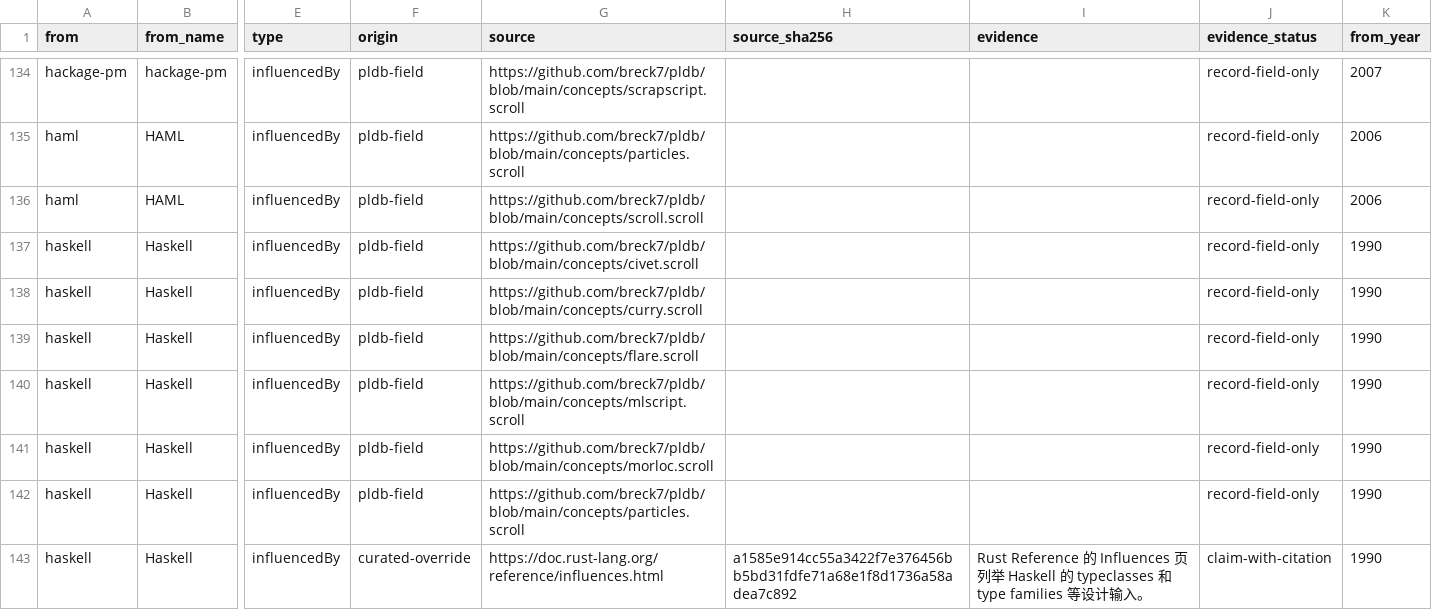
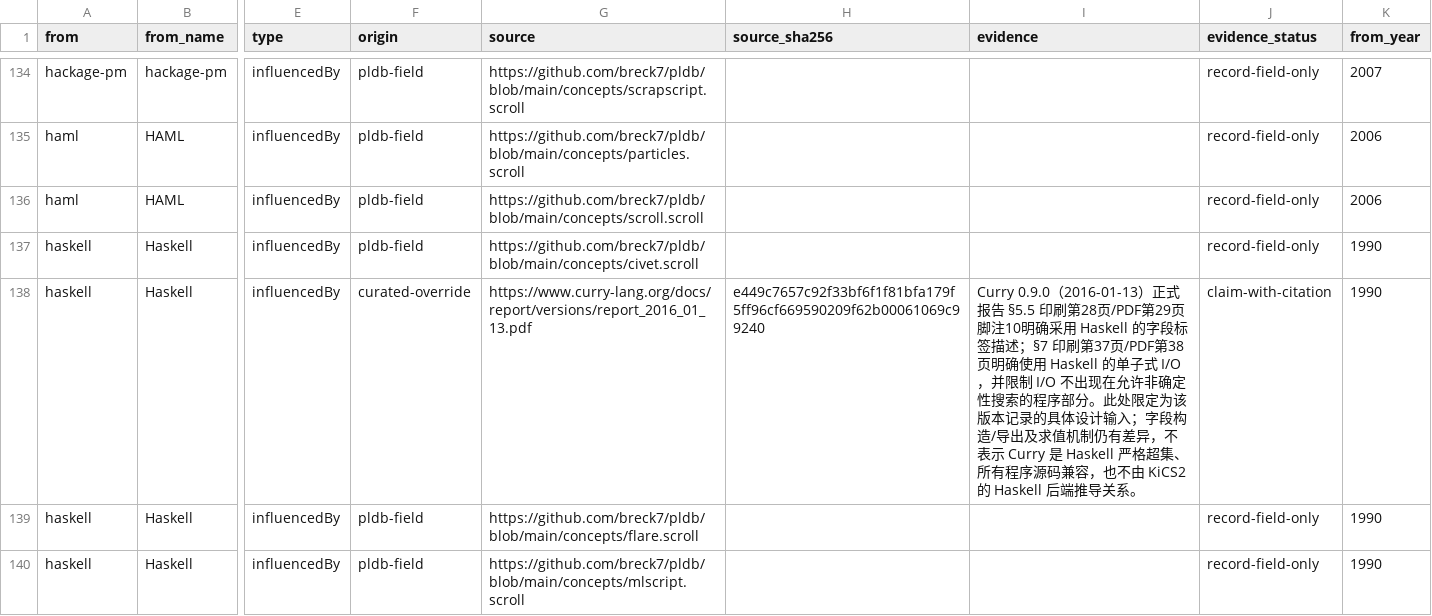
Before and after one commit to glwang-g/code-museum, a CSV file: docs/audit/relationship-review.csv, drawn as a sheet; only a part is shown, gaps mark what is left out; the shorter side is filled out with more unchanged rows; the diff covers the shown part only; the diff names each change by its address in the sheet, - before the commit and + after, or states it on an @@ line.

Commit message:
Fix map control click priority and verify relationship evidence

```diff
--- a/docs/audit/relationship-review.csv
+++ b/docs/audit/relationship-review.csv
-F138 (origin): pldb-field
+F138 (origin): curated-override
-G138 (source): https://github.com/breck7/pldb/blob/main/concepts/curry.scroll
+G138 (source): https://www.curry-lang.org/docs/report/versions/report_2016_01_13.pdf
-H138 (source_sha256): (empty)
+H138 (source_sha256): e449c7657c92f33bf6f1f81bfa179f5ff96cf669590209f62b00061069c99240
-I138 (evidence): (empty)
+I138 (evidence): Curry 0.9.0（2016-01-13）正式报告 §5.5 印刷第28页/PDF第29页脚注10明确采用 Haskell 的字段标签描述；§7 印刷第37页/PDF第38页明确使用 Haskell 的单子式 I/O，并限制 I/O 不出现在允许非确定性搜索的程序部分。此处限定为该版本记录的具体设计输入；字段构造/导出及求值机制仍有差异，不表示 Curry 是 Haskell 严格超集、所有程序源码兼容，也不由 KiCS2 的 Haskell 后端推导关系。
-J138 (evidence_status): record-field-only
+J138 (evidence_status): claim-with-citation
```
Also changed, not shown: 15 edited cells elsewhere in this file, docs/audit/label-lineage-review.csv, docs/audit/map-lineage-review.csv, 26 other files.
